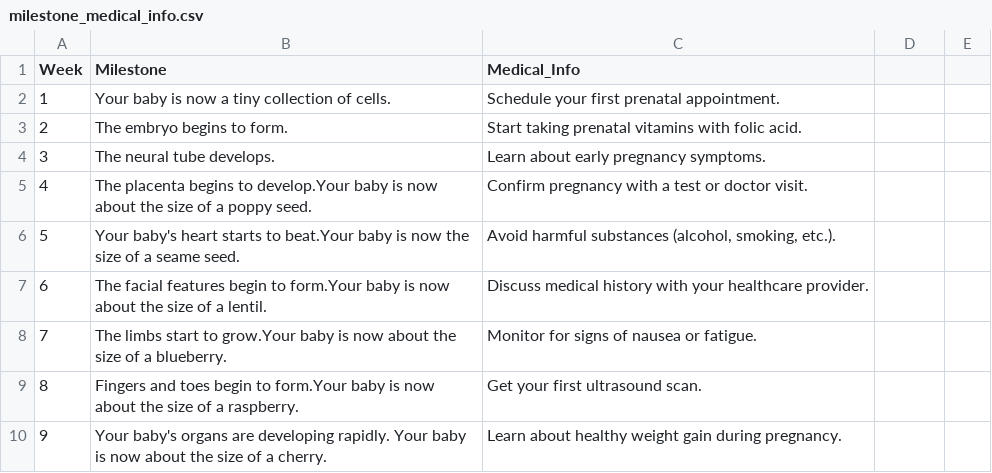
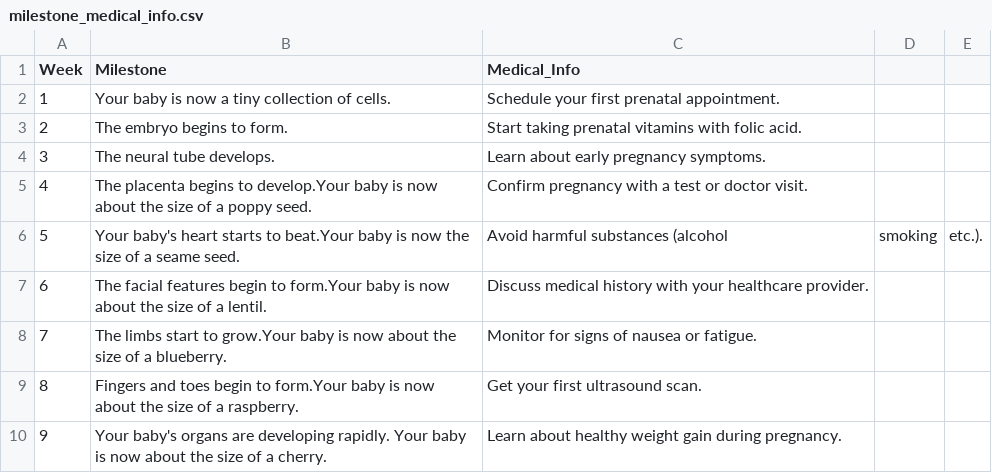
Before and after one commit to JQFortin/FinalProjectTemplate, a CSV file: data/milestone_medical_info.csv, drawn as a sheet; only a part is shown.

```diff
--- a/data/milestone_medical_info.csv
+++ b/data/milestone_medical_info.csv
@@ -5,3 +5,3 @@ Week,Milestone,Medical_Info
 4,The placenta begins to develop.Your baby is now about the size of a poppy seed.,Confirm pregnancy with a test or doctor visit.
-5,Your baby's heart starts to beat.Your baby is now the size of a seame seed.,"Avoid harmful substances (alcohol, smoking, etc.)."
+5,Your baby's heart starts to beat.Your baby is now the size of a seame seed.,Avoid harmful substances (alcohol, smoking, etc.).
 6,The facial features begin to form.Your baby is now about the size of a lentil.,Discuss medical history with your healthcare provider.
```
Also changed, not shown: 2 other files.
